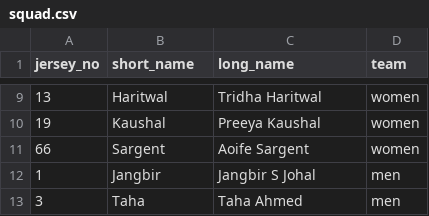
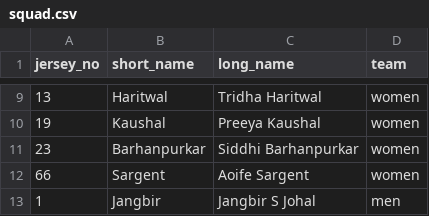
Before and after one commit to cukabaddiclub/cukabaddiclub.github.io, a CSV file: squad.csv, drawn as a sheet; only a part is shown, gaps mark what is left out; the shorter side is filled out with more unchanged rows.

Commit message:
Added player to squad.csv

```diff
--- a/squad.csv
+++ b/squad.csv
@@ -10,2 +10,3 @@
 19,Kaushal,Preeya Kaushal,women
+23,Barhanpurkar, Siddhi Barhanpurkar, women
 66,Sargent,Aoife Sargent,women
```
